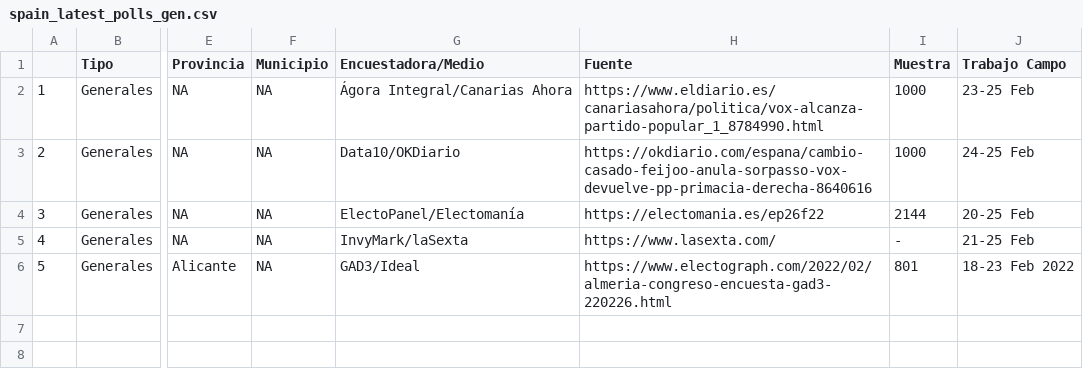
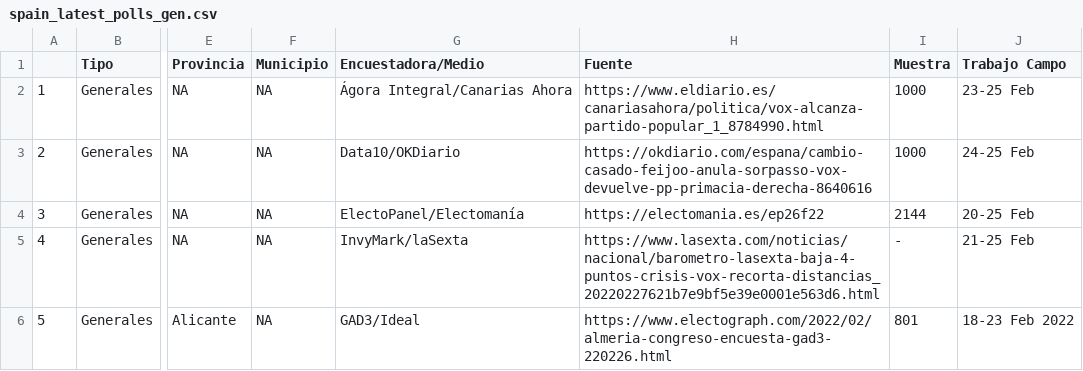
Before and after one commit to endikasatu/encuestas_esp, a CSV file: data/spain_latest_polls_gen.csv, drawn as a sheet; only a part is shown, gaps mark what is left out; the diff names each change by its address in the sheet, - before the commit and + after, or states it on an @@ line.

```diff
--- a/data/spain_latest_polls_gen.csv
+++ b/data/spain_latest_polls_gen.csv
-H5 (Fuente): https://www.lasexta.com/
+H5 (Fuente): https://www.lasexta.com/noticias/nacional/barometro-lasexta-baja-4-puntos-crisis-vox-recorta-distancias_20220227621b7e9bf5e39e0001e563d6.html
```
Also changed, not shown: data/spain_latest_polls.csv, 1 other file.
